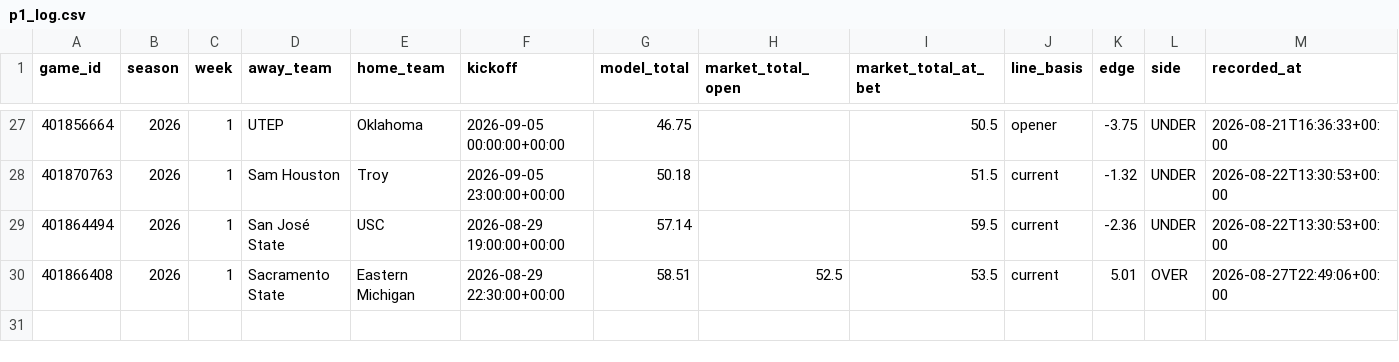
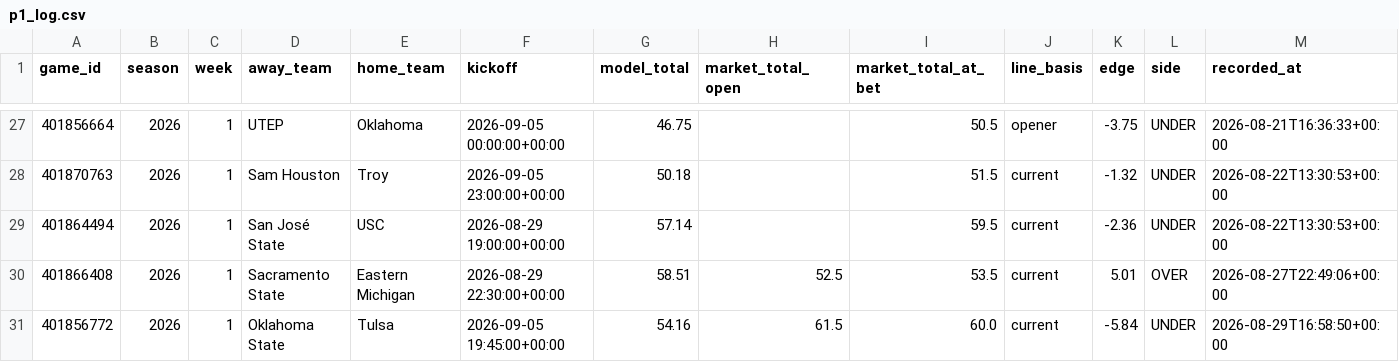
Before and after one commit to grantmelton30/fourth-down-forecast, a CSV file: ncaa-model/data/p1_log.csv, drawn as a sheet; only a part is shown, gaps mark what is left out; rows hold the shown columns only; the diff names each change by its address in the sheet, - before the commit and + after, or states it on an @@ line.

```diff
--- a/ncaa-model/data/p1_log.csv
+++ b/ncaa-model/data/p1_log.csv
+row 31: 401856772 | 2026 | 1 | Oklahoma State | Tulsa | 2026-09-05 19:45:00+00:00 | 54.16 | 61.5 | 60.0 | current | -5.84 | UNDER | 2026-08-29T16:58:50+00:00
```
Also changed, not shown: 1 other file.
